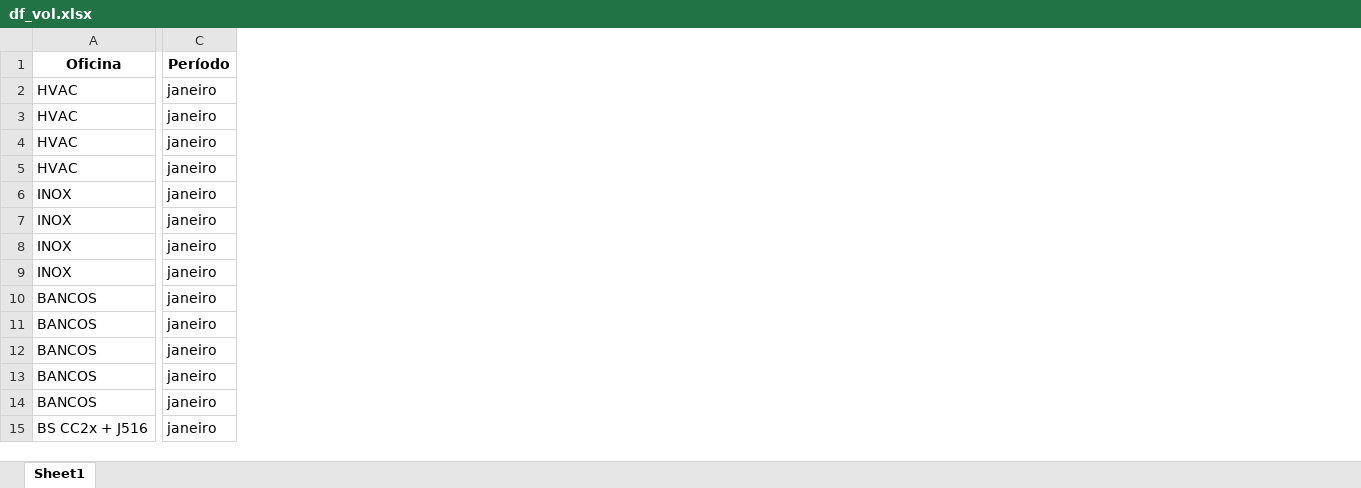
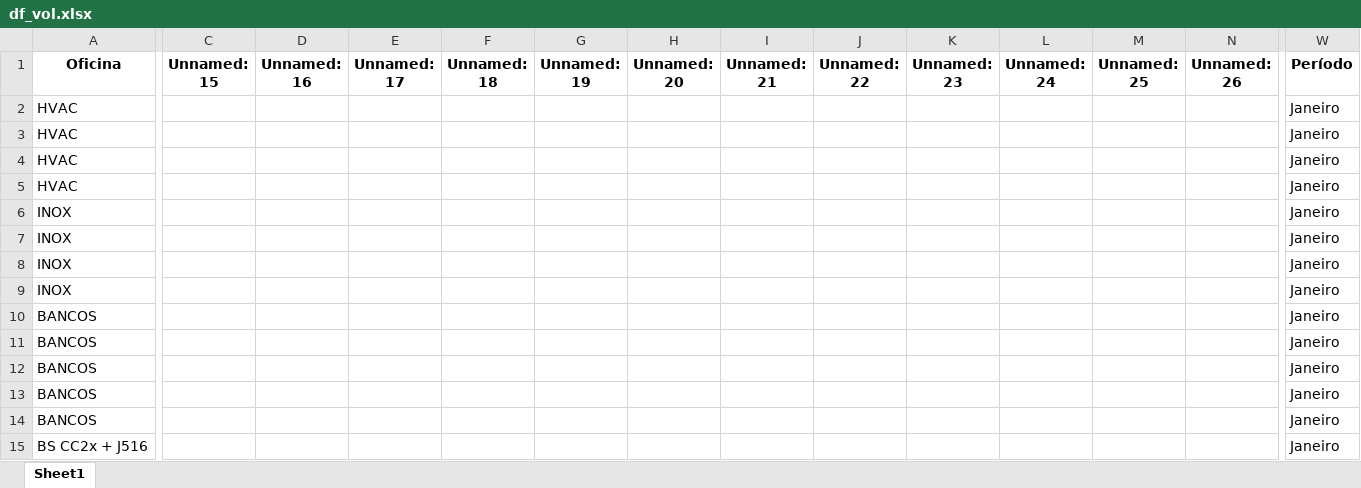
Before and after one commit to cardinhudson/TC, an Excel workbook: dados/2024/df_vol.xlsx, sheet Sheet1, drawn as a sheet; only a part is shown, gaps mark what is left out; values as stored, in another font and other column widths than the file's, no borders; addresses are those after the commit; the diff covers the shown part only; the diff names each change by its address in the sheet, - before the commit and + after, or states it on an @@ line.

```diff
--- a/dados/2024/df_vol.xlsx (sheet Sheet1)
+++ b/dados/2024/df_vol.xlsx (sheet Sheet1)
+column C (Unnamed: 15), empty
+column D (Unnamed: 16), empty
+column E (Unnamed: 17), empty
+column F (Unnamed: 18), empty
+column G (Unnamed: 19), empty
+column H (Unnamed: 20), empty
+column I (Unnamed: 21), empty
+column J (Unnamed: 22), empty
+column K (Unnamed: 23), empty
+column L (Unnamed: 24), empty
+column M (Unnamed: 25), empty
+column N (Unnamed: 26), empty
-W2:W15 (Período): janeiro
+W2:W15 (Período): Janeiro
```
Also changed, not shown: 8 added columns and 464 edited cells elsewhere in this sheet, dados/2024/df_ke5z_group.xlsx, dados/2025/BUD/df_ke5z_group_BUD.xlsx, 38 other files.
